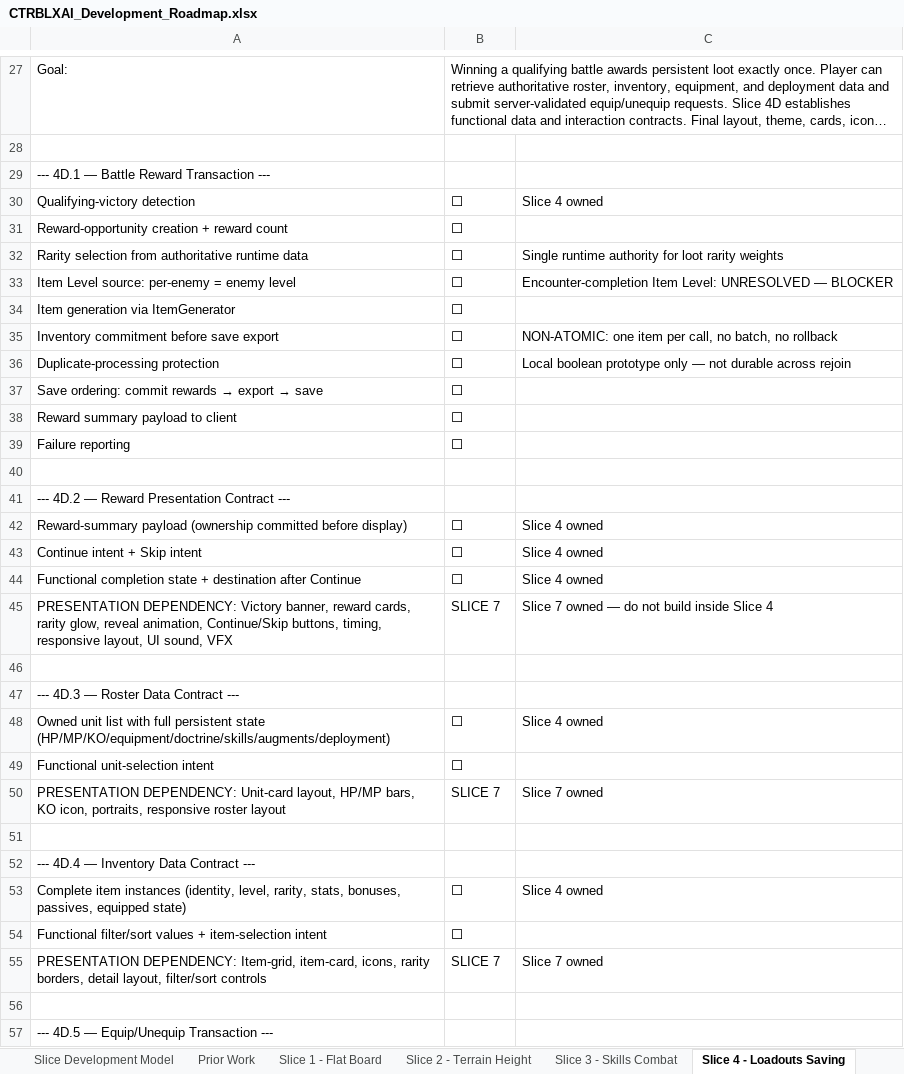
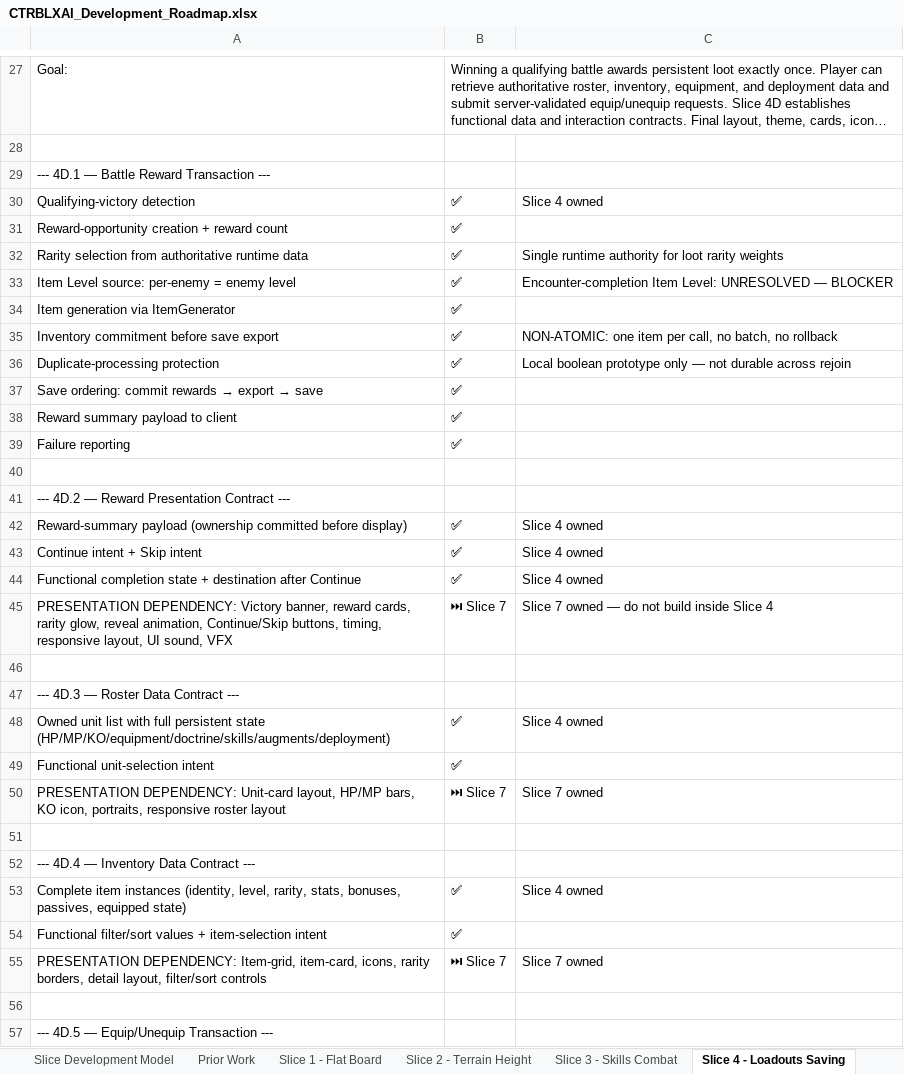
Before and after one commit to elsupremo09/CTRBLXAI, an Excel workbook: docs/CTRBLXAI_Development_Roadmap.xlsx, sheet Slice 4 - Loadouts Saving, drawn as a sheet; only a part is shown, gaps mark what is left out; long unchanged cells end in …; values as stored, in another font and other column widths than the file's, no borders; the diff covers the shown part only; the diff names each change by its address in the sheet, - before the commit and + after, or states it on an @@ line.

Commit message:
slice 4 completion doc updates

```diff
--- a/docs/CTRBLXAI_Development_Roadmap.xlsx (sheet Slice 4 - Loadouts Saving)
+++ b/docs/CTRBLXAI_Development_Roadmap.xlsx (sheet Slice 4 - Loadouts Saving)
-B30:B39: ⬜
+B30:B39: ✅
-B42:B44: ⬜
+B42:B44: ✅
-B45: SLICE 7
+B45: ⏭ Slice 7
-B48:B49: ⬜
+B48:B49: ✅
-B50: SLICE 7
+B50: ⏭ Slice 7
-B53:B54: ⬜
+B53:B54: ✅
-B55: SLICE 7
+B55: ⏭ Slice 7
```
Also changed, not shown: 1 added row, 1 removed row and 58 edited cells elsewhere in this sheet, 1 other file.
